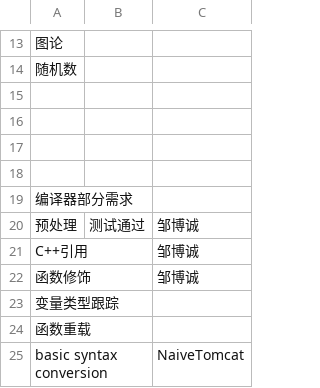
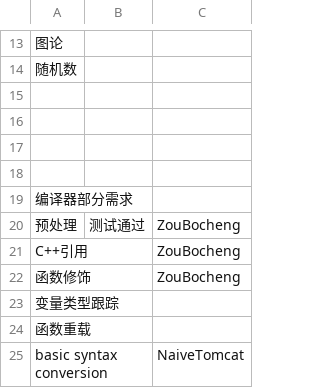
Before and after one commit to XJTU-Youth/AloLang-Dev, a CSV file: docs/需求表格.csv, drawn as a sheet; only a part is shown, gaps mark what is left out.

Commit message:
Update progress

```diff
--- a/docs/需求表格.csv
+++ b/docs/需求表格.csv
@@ -19,5 +19,5 @@
 "编译器部分需求",,
-"预处理","测试通过","邹博诚"
-"C++引用",,"邹博诚"
-"函数修饰",,"邹博诚"
+"预处理","测试通过","ZouBocheng"
+"C++引用",,"ZouBocheng"
+"函数修饰",,"ZouBocheng"
 "变量类型跟踪",,
```
